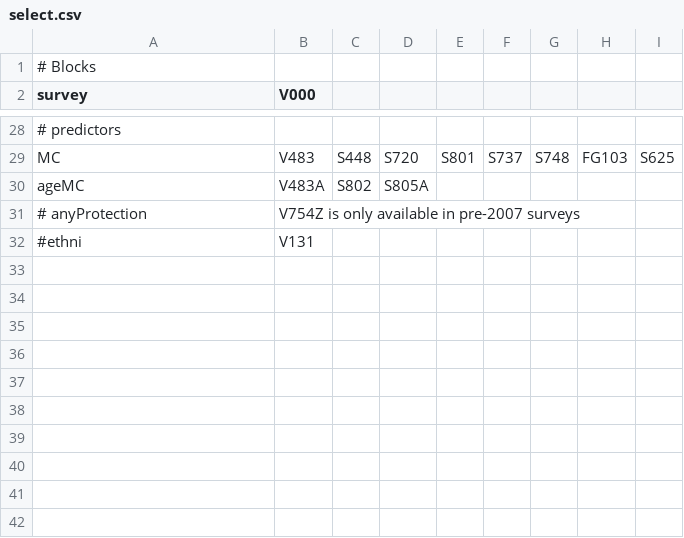
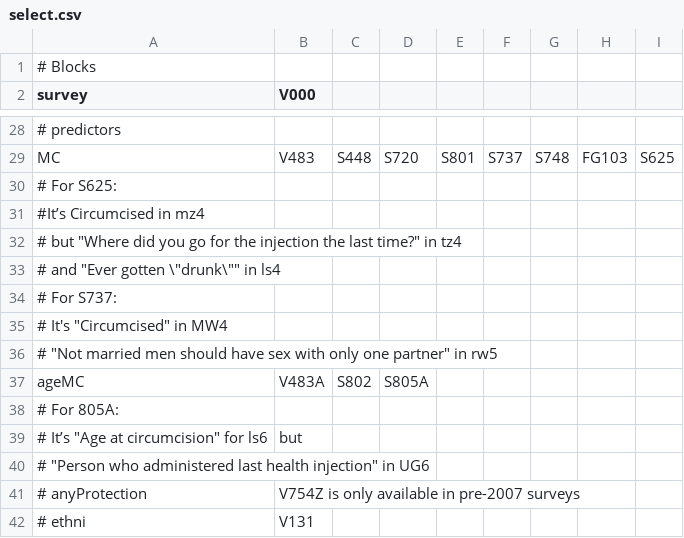
Before and after one commit to dushoff/Circumcision_and_behaviour, a CSV file: select.csv, drawn as a sheet; only a part is shown, gaps mark what is left out; addresses are those after the commit; the diff names each change by its address in the sheet, - before the commit and + after, or states it on an @@ line.

Commit message:
Update select.csv

```diff
--- a/select.csv
+++ b/select.csv
+row 30: # For S625:
+row 31: #It’s Circumcised in mz4
+row 32: # but "Where did you go for the injection the last time?" in tz4
+row 33: # and "Ever gotten \"drunk\"" in ls4
+row 34: # For S737:
+row 35: # It's "Circumcised" in MW4
+row 36: # "Not married men should have sex with only one partner" in rw5
+row 38: # For 805A:
+row 39: # It’s "Age at circumcision" for ls6 | but
+row 40: # "Person who administered last health injection" in UG6
-A42 (survey): #ethni
+A42 (survey): # ethni
```
